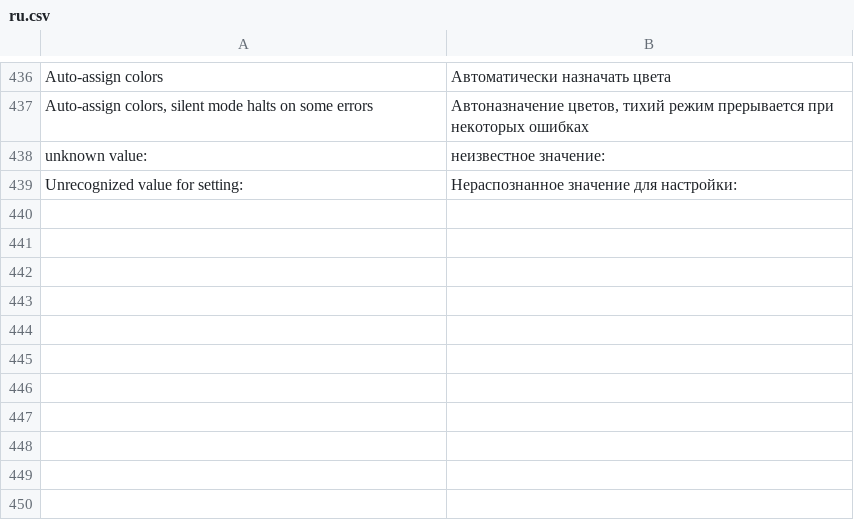
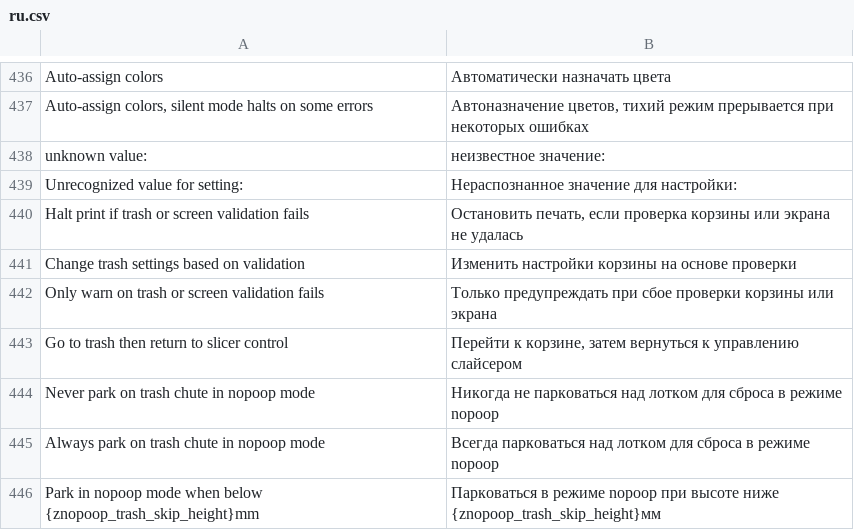
Before and after one commit to ghzserg/base, a CSV file: csv/ru.csv, drawn as a sheet; only a part is shown, gaps mark what is left out; the diff names each change by its address in the sheet, - before the commit and + after, or states it on an @@ line.

Commit message:
Update cs.csv, de.csv, en.csv, and 10 more files. Add nopoop settings (and translations). I swear I thought there was more variables than that...

```diff
--- a/csv/ru.csv
+++ b/csv/ru.csv
+row 440: Halt print if trash or screen validation fails | Остановить печать, если проверка корзины или экрана не удалась
+row 441: Change trash settings based on validation | Изменить настройки корзины на основе проверки
+row 442: Only warn on trash or screen validation fails | Только предупреждать при сбое проверки корзины или экрана
+row 443: Go to trash then return to slicer control | Перейти к корзине, затем вернуться к управлению слайсером
+row 444: Never park on trash chute in nopoop mode | Никогда не парковаться над лотком для сброса в режиме nopoop
+row 445: Always park on trash chute in nopoop mode | Всегда парковаться над лотком для сброса в режиме nopoop
+row 446: Park in nopoop mode when below {znopoop_trash_skip_height}mm | Парковаться в режиме nopoop при высоте ниже {znopoop_trash_skip_height}мм
```
Also changed, not shown: csv/cs.csv, csv/de.csv, 10 other files.
